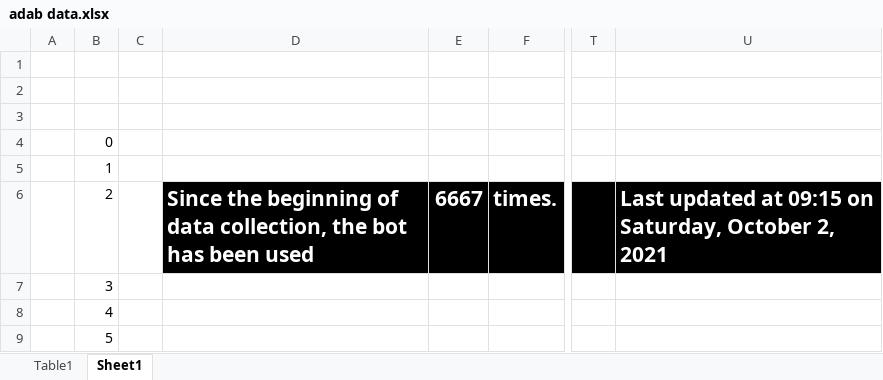
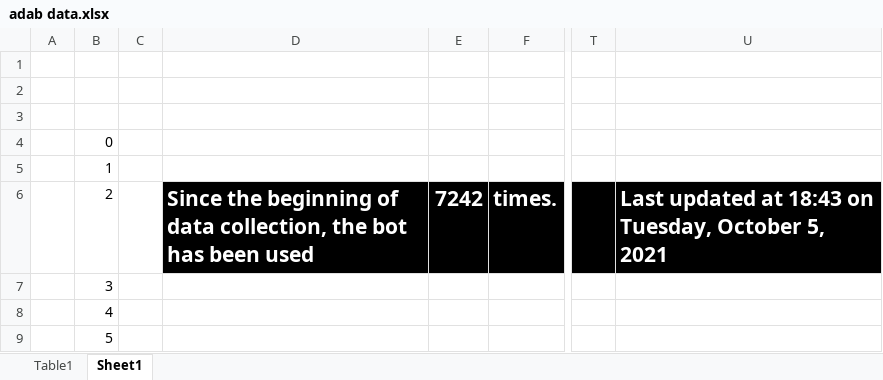
Before and after one commit to kajfik/ADAnswers-Bot, an Excel workbook: adab data.xlsx, sheet Sheet1, drawn as a sheet; only a part is shown, gaps mark what is left out; values as stored, in another font and other column widths than the file's, no borders; charts and pictures and table styles not drawn; the diff covers the shown part only; the diff names each change by its address in the sheet, - before the commit and + after, or states it on an @@ line.

```diff
--- a/adab data.xlsx (sheet Sheet1)
+++ b/adab data.xlsx (sheet Sheet1)
-E6: 6667
+E6: 7242
-U6: …updated at 09:15 on Saturday, October 2, 2021
+U6: …updated at 18:43 on Tuesday, October 5, 2021
```
Also changed, not shown: 25 edited cells elsewhere in this sheet, charts or pictures, 2 other files.
